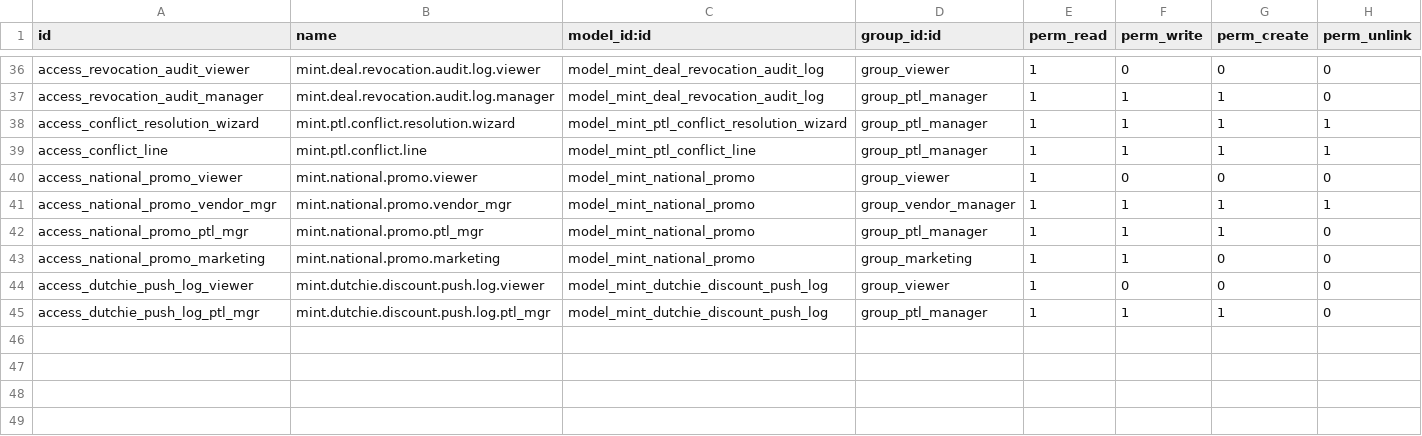
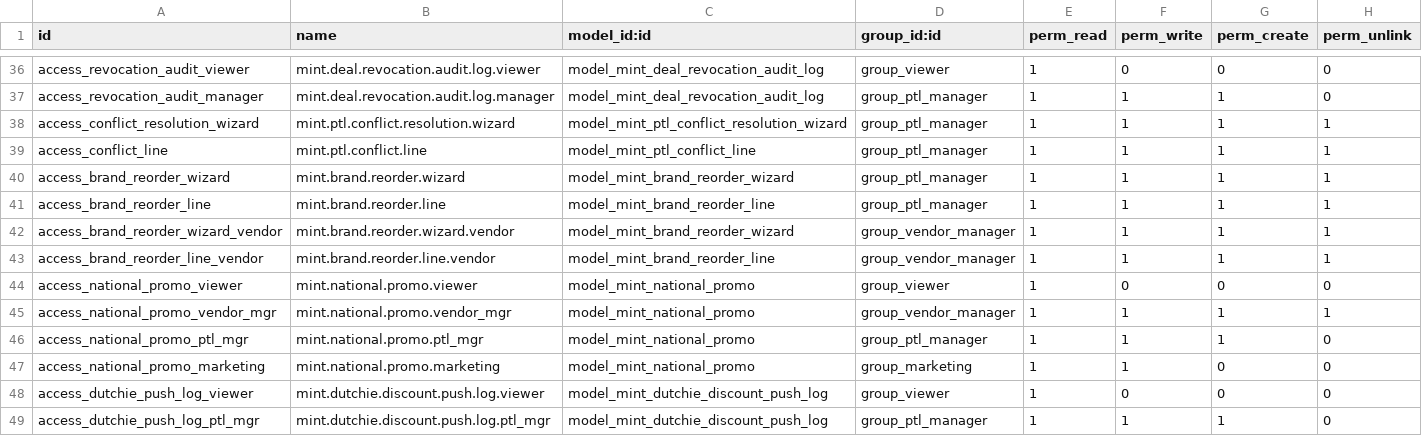
Before and after one commit to J-Palomino/odoo-custom-modules, a CSV file: mint_command_center/security/ir.model.access.csv, drawn as a sheet; only a part is shown, gaps mark what is left out.

```diff
--- a/mint_command_center/security/ir.model.access.csv
+++ b/mint_command_center/security/ir.model.access.csv
@@ -39,2 +39,6 @@ access_conflict_resolution_wizard,mint.ptl.conflict.resolution.wizard,model_mint
 access_conflict_line,mint.ptl.conflict.line,model_mint_ptl_conflict_line,group_ptl_manager,1,1,1,1
+access_brand_reorder_wizard,mint.brand.reorder.wizard,model_mint_brand_reorder_wizard,group_ptl_manager,1,1,1,1
+access_brand_reorder_line,mint.brand.reorder.line,model_mint_brand_reorder_line,group_ptl_manager,1,1,1,1
+access_brand_reorder_wizard_vendor,mint.brand.reorder.wizard.vendor,model_mint_brand_reorder_wizard,group_vendor_manager,1,1,1,1
+access_brand_reorder_line_vendor,mint.brand.reorder.line.vendor,model_mint_brand_reorder_line,group_vendor_manager,1,1,1,1
 access_national_promo_viewer,mint.national.promo.viewer,model_mint_national_promo,group_viewer,1,0,0,0
```
Also changed, not shown: 7 other files.
